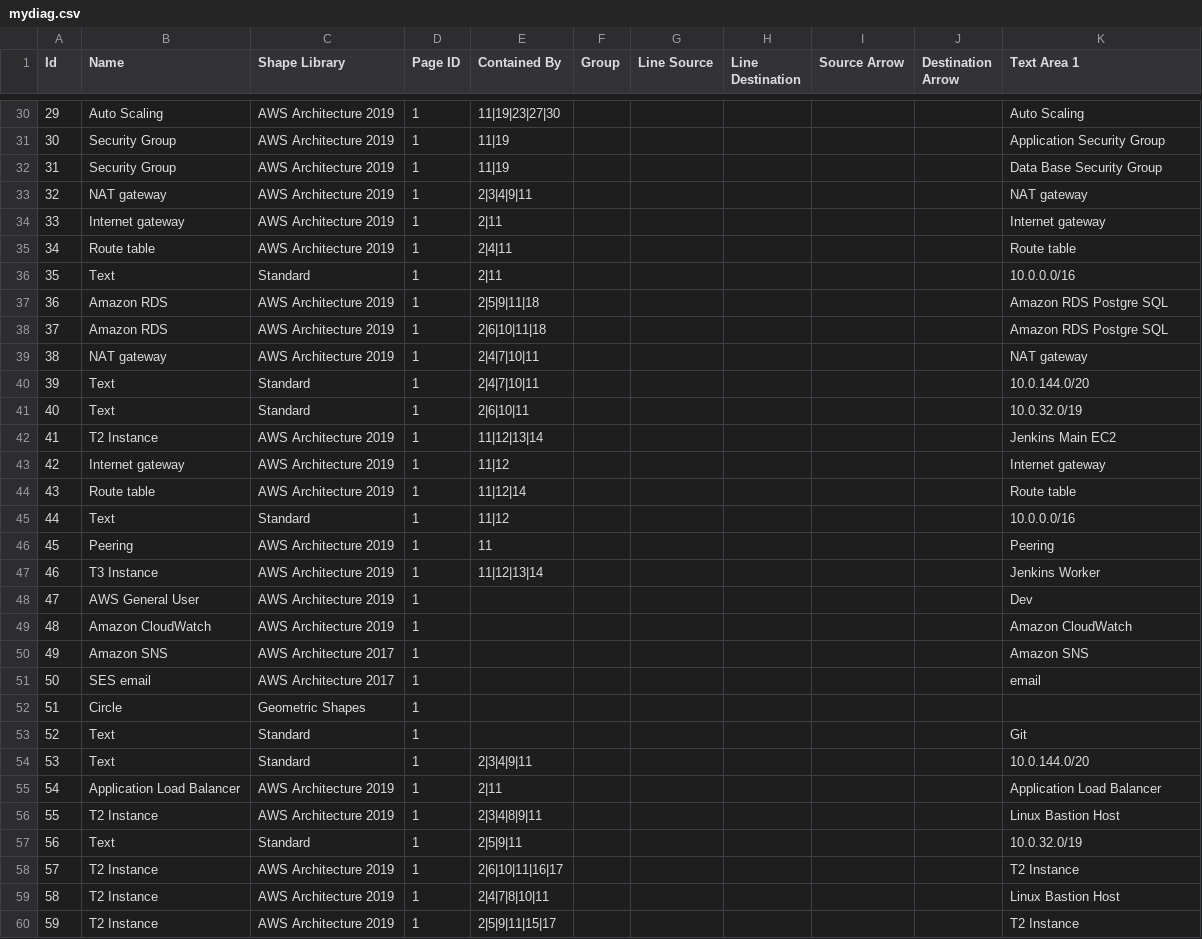
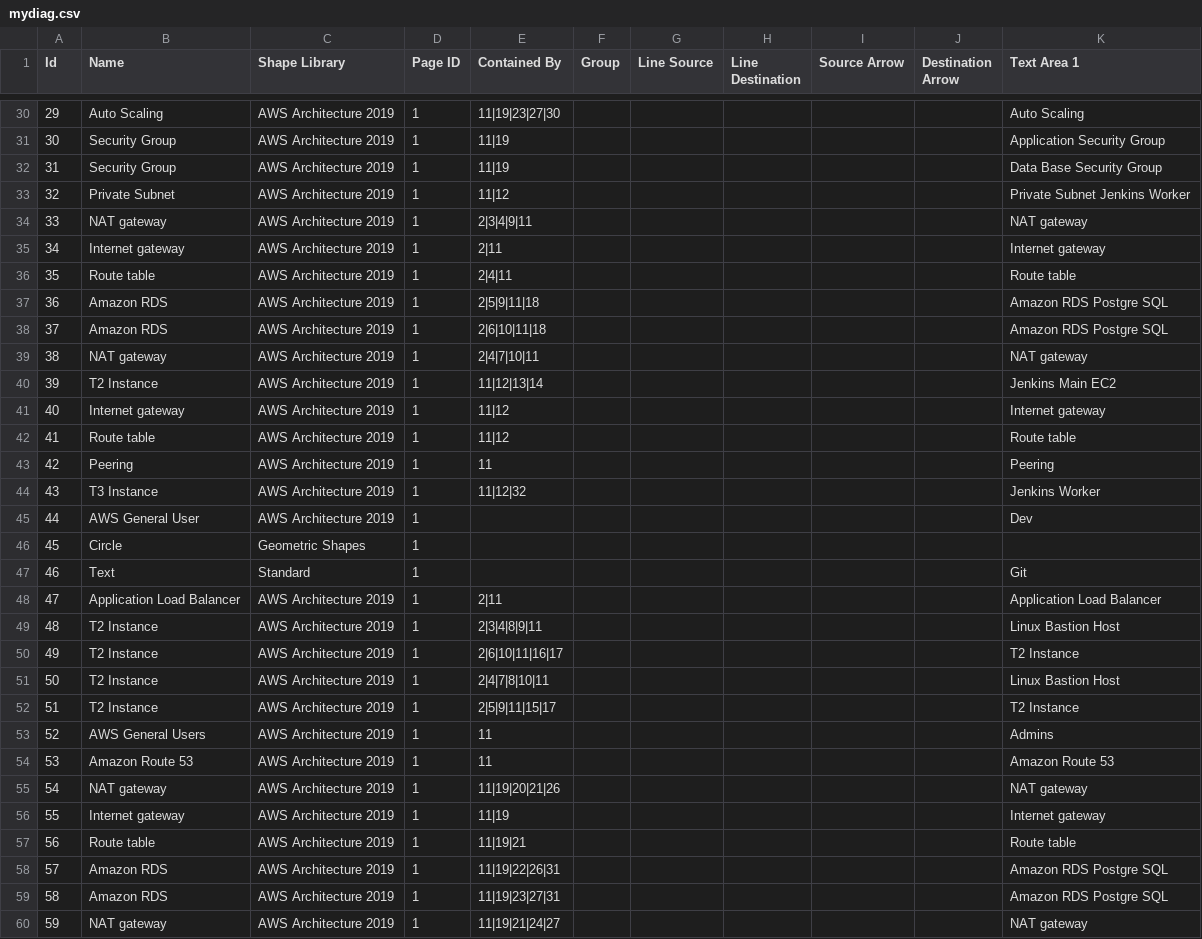
Before and after one commit to YevhenVieskov/-DevOps_internal_Dnipro_2021Q3, a CSV file: img/mydiag.csv, drawn as a sheet; only a part is shown, gaps mark what is left out; the shorter side is filled out with more unchanged rows; removed rows and columns are numbered as before the commit, all else as after; the diff covers the shown part only; the diff names each change by its address in the sheet, - before the commit and + after, or states it on an @@ line.

```diff
--- a/img/mydiag.csv
+++ b/img/mydiag.csv
+row 33: 32 | Private Subnet | AWS Architecture 2019 | 1 | 11|12 |  |  |  |  |  | Private Subnet Jenkins Worker
@@ column A (Id) renumbered from row 34 down @@
-row 36: 35 | Text | Standard | 1 | 2|11 |  |  |  |  |  | 10.0.0.0/16
-row 40: 39 | Text | Standard | 1 | 2|4|7|10|11 |  |  |  |  |  | 10.0.144.0/20
-row 41: 40 | Text | Standard | 1 | 2|6|10|11 |  |  |  |  |  | 10.0.32.0/19
-E42 (Contained By): 11|12|14
+E42 (Contained By): 11|12
-row 45: 44 | Text | Standard | 1 | 11|12 |  |  |  |  |  | 10.0.0.0/16
-E44 (Contained By): 11|12|13|14
+E44 (Contained By): 11|12|32
-row 49: 48 | Amazon CloudWatch | AWS Architecture 2019 | 1 |  |  |  |  |  |  | Amazon CloudWatch
-row 50: 49 | Amazon SNS | AWS Architecture 2017 | 1 |  |  |  |  |  |  | Amazon SNS
-row 51: 50 | SES email | AWS Architecture 2017 | 1 |  |  |  |  |  |  | email
-row 54: 53 | Text | Standard | 1 | 2|3|4|9|11 |  |  |  |  |  | 10.0.144.0/20
-row 57: 56 | Text | Standard | 1 | 2|5|9|11 |  |  |  |  |  | 10.0.32.0/19
```
Also changed, not shown: 10 removed rows and 31 edited cells elsewhere in this file, 11 other files.
